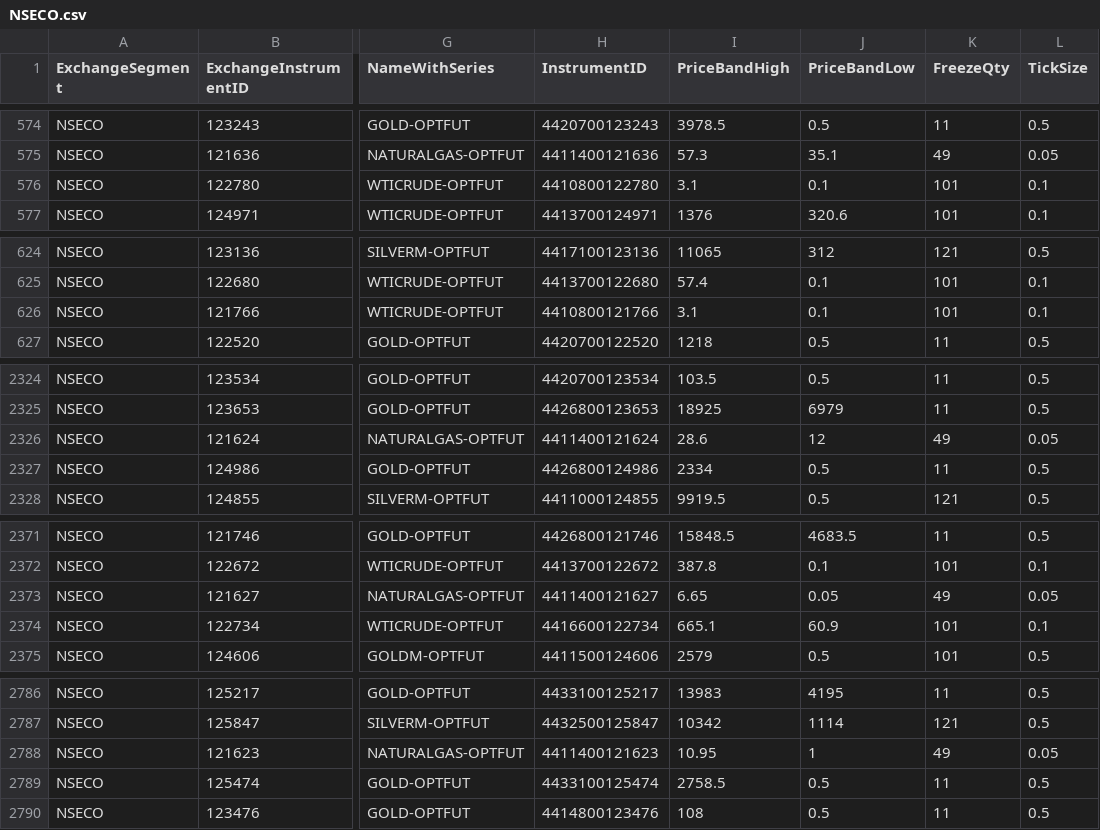
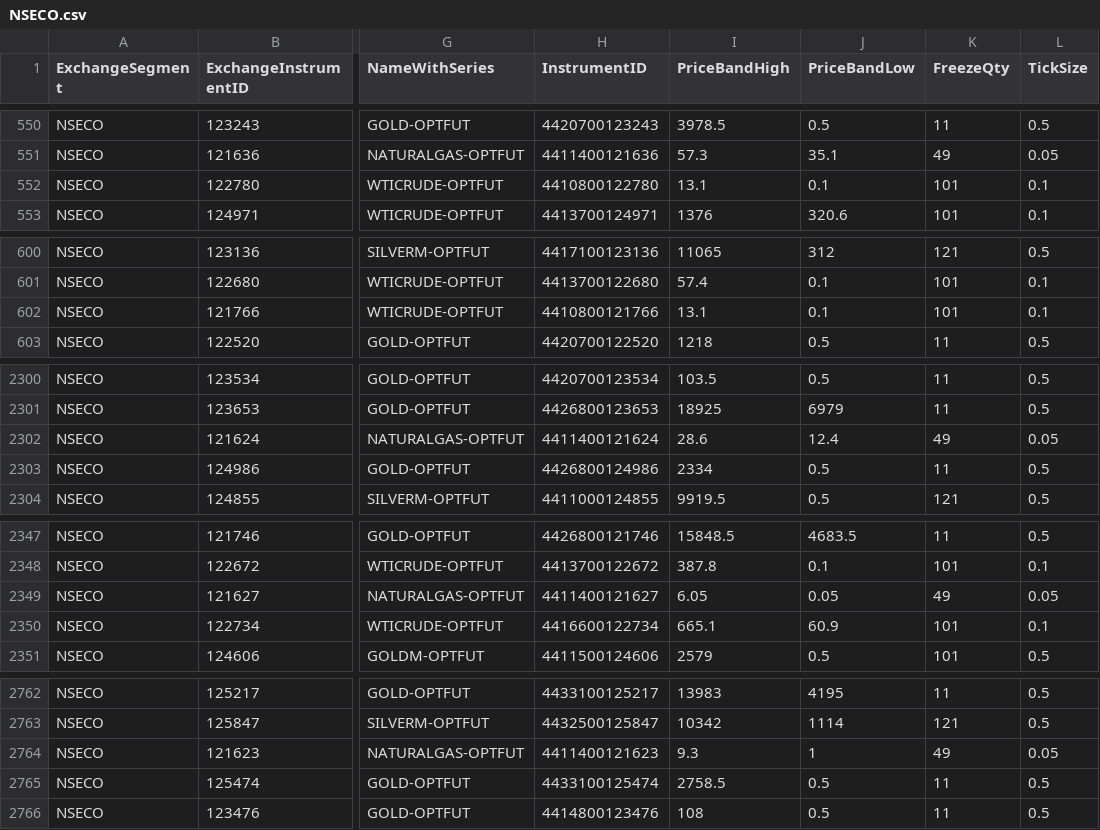
Before and after one commit to TechfaneTechnologies/XTS_MasterInstruments, a CSV file: csv/NSECO.csv, drawn as a sheet; only a part is shown, gaps mark what is left out; addresses are those after the commit; the diff covers the shown part only; the diff names each change by its address in the sheet, - before the commit and + after, or states it on an @@ line.

```diff
--- a/csv/NSECO.csv
+++ b/csv/NSECO.csv
-I552 (PriceBandHigh): 3.1
+I552 (PriceBandHigh): 13.1
-I602 (PriceBandHigh): 3.1
+I602 (PriceBandHigh): 13.1
-J2302 (PriceBandLow): 12
+J2302 (PriceBandLow): 12.4
-I2349 (PriceBandHigh): 6.65
+I2349 (PriceBandHigh): 6.05
-I2764 (PriceBandHigh): 10.95
+I2764 (PriceBandHigh): 9.3
```
Also changed, not shown: 24 moved rows and 1 edited cell elsewhere in this file, csv/BSECO.csv, csv/BSEFO.csv, 5 other files.
